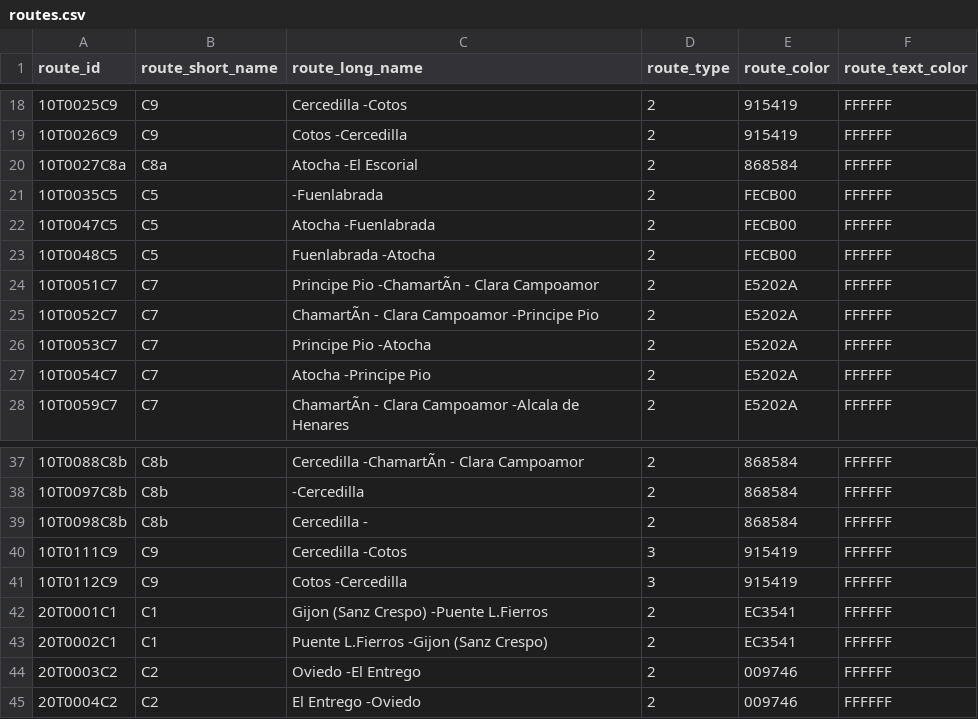
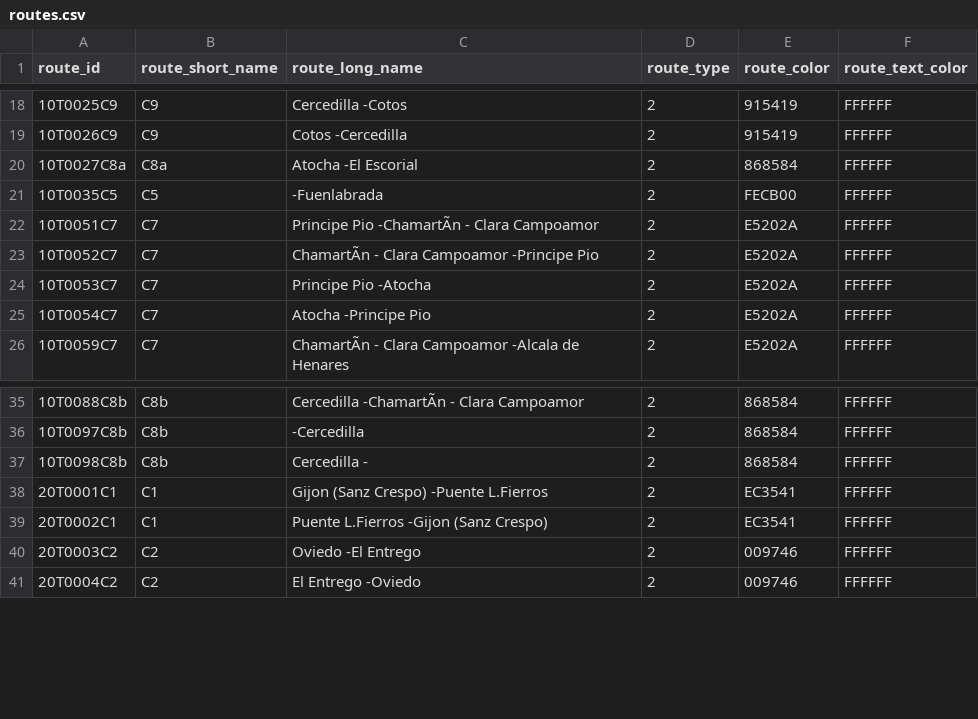
Before and after one commit to WireNext/cercaniasgtfs, a CSV file: data_csv/routes.csv, drawn as a sheet; only a part is shown, gaps mark what is left out; the diff names each change by its address in the sheet, - before the commit and + after, or states it on an @@ line.

```diff
--- a/data_csv/routes.csv
+++ b/data_csv/routes.csv
-row 22: 10T0047C5 | C5 | Atocha -Fuenlabrada | 2 | FECB00 | FFFFFF
-row 23: 10T0048C5 | C5 | Fuenlabrada -Atocha | 2 | FECB00 | FFFFFF
-row 40: 10T0111C9 | C9 | Cercedilla -Cotos | 3 | 915419 | FFFFFF
-row 41: 10T0112C9 | C9 | Cotos -Cercedilla | 3 | 915419 | FFFFFF
```
Also changed, not shown: data_csv/calendar.csv, 2 other files.
